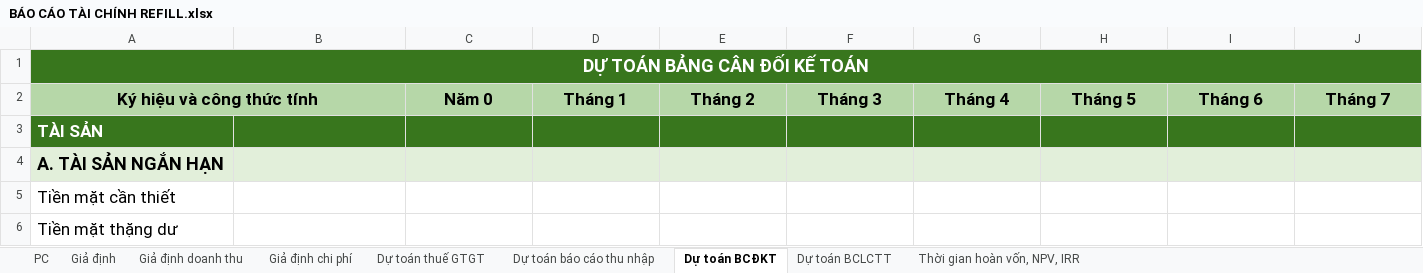
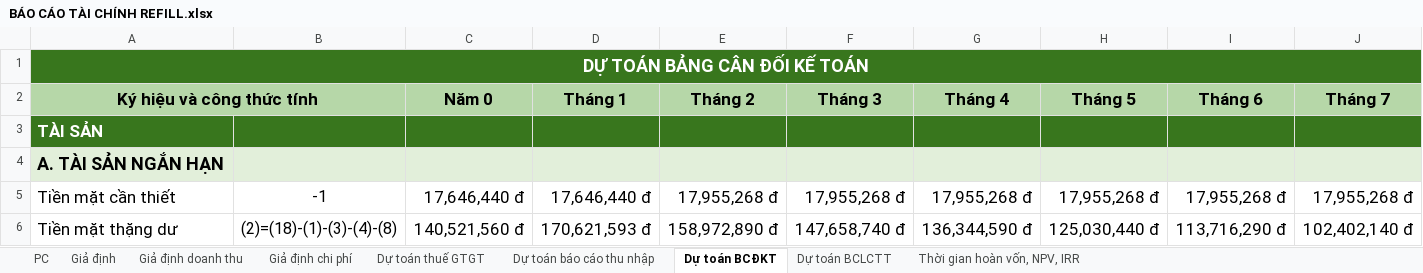
Before and after one commit to hokimphung04/ik, an Excel workbook: BÁO CÁO TÀI CHÍNH REFILL.xlsx, sheet Dự toán BCĐKT, drawn as a sheet; only a part is shown; values as stored, in another font and other column widths than the file's, no borders; charts and pictures not drawn; the diff covers the shown part only; the diff names each change by its address in the sheet, - before the commit and + after, or states it on an @@ line.

```diff
--- a/BÁO CÁO TÀI CHÍNH REFILL.xlsx (sheet Dự toán BCĐKT)
+++ b/BÁO CÁO TÀI CHÍNH REFILL.xlsx (sheet Dự toán BCĐKT)
-B5: (empty)
+B5: -1
-C5 (Năm 0): (empty)
+C5 (Năm 0): 17,646,440 đ
-D5 (Tháng 1): (empty)
+D5 (Tháng 1): 17,646,440 đ
-E5 (Tháng 2): (empty)
+E5 (Tháng 2): 17,955,268 đ
-F5 (Tháng 3): (empty)
+F5 (Tháng 3): 17,955,268 đ
-G5 (Tháng 4): (empty)
+G5 (Tháng 4): 17,955,268 đ
-H5 (Tháng 5): (empty)
+H5 (Tháng 5): 17,955,268 đ
-I5 (Tháng 6): (empty)
+I5 (Tháng 6): 17,955,268 đ
-J5 (Tháng 7): (empty)
+J5 (Tháng 7): 17,955,268 đ
-B6: (empty)
+B6: (2)=(18)-(1)-(3)-(4)-(8)
-C6 (Năm 0): (empty)
+C6 (Năm 0): 140,521,560 đ
-D6 (Tháng 1): (empty)
+D6 (Tháng 1): 170,621,593 đ
-E6 (Tháng 2): (empty)
+E6 (Tháng 2): 158,972,890 đ
-F6 (Tháng 3): (empty)
+F6 (Tháng 3): 147,658,740 đ
-G6 (Tháng 4): (empty)
+G6 (Tháng 4): 136,344,590 đ
-H6 (Tháng 5): (empty)
+H6 (Tháng 5): 125,030,440 đ
-I6 (Tháng 6): (empty)
+I6 (Tháng 6): 113,716,290 đ
-J6 (Tháng 7): (empty)
+J6 (Tháng 7): 102,402,140 đ
```
Also changed, not shown: 17 added rows, 252 edited cells and cell formats elsewhere in this sheet, sheet Dự toán BCLCTT, sheet Giả định doanh thu, sheet Dự toán thuế GTGT, sheet Dự toán báo cáo thu nhập, formulas that keep their value, charts or pictures.
